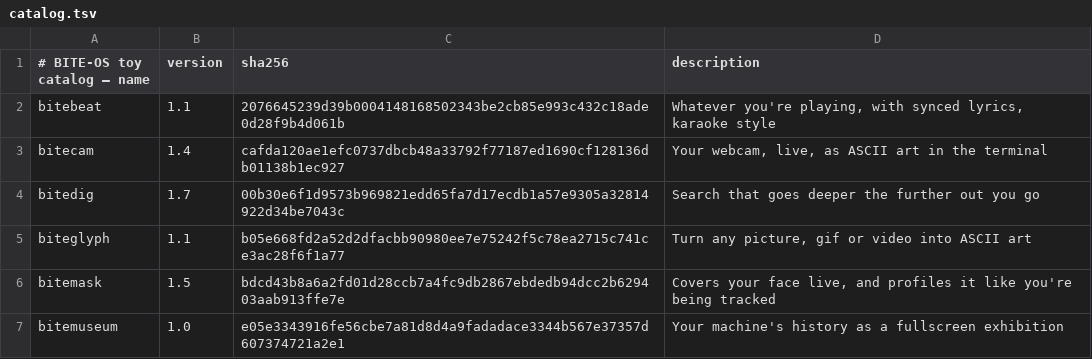
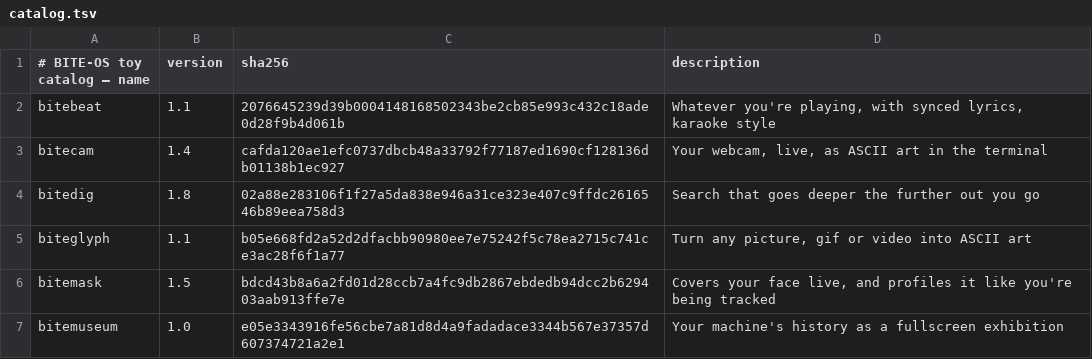
Before and after one commit to GLITCH-BITE-404/BITE-OS-toys, a TSV file: catalog.tsv, drawn as a sheet.

```diff
--- a/catalog.tsv
+++ b/catalog.tsv
@@ -3,3 +3,3 @@ bitebeat	1.1	2076645239d39b0004148168502343be2cb85e993c432c18ade0d28f9b4d061b	Wh
 bitecam	1.4	cafda120ae1efc0737dbcb48a33792f77187ed1690cf128136db01138b1ec927	Your webcam, live, as ASCII art in the terminal
-bitedig	1.7	00b30e6f1d9573b969821edd65fa7d17ecdb1a57e9305a32814922d34be7043c	Search that goes deeper the further out you go
+bitedig	1.8	02a88e283106f1f27a5da838e946a31ce323e407c9ffdc2616546b89eea758d3	Search that goes deeper the further out you go
 biteglyph	1.1	b05e668fd2a52d2dfacbb90980ee7e75242f5c78ea2715c741ce3ac28f6f1a77	Turn any picture, gif or video into ASCII art
```
Also changed, not shown: 2 other files.
